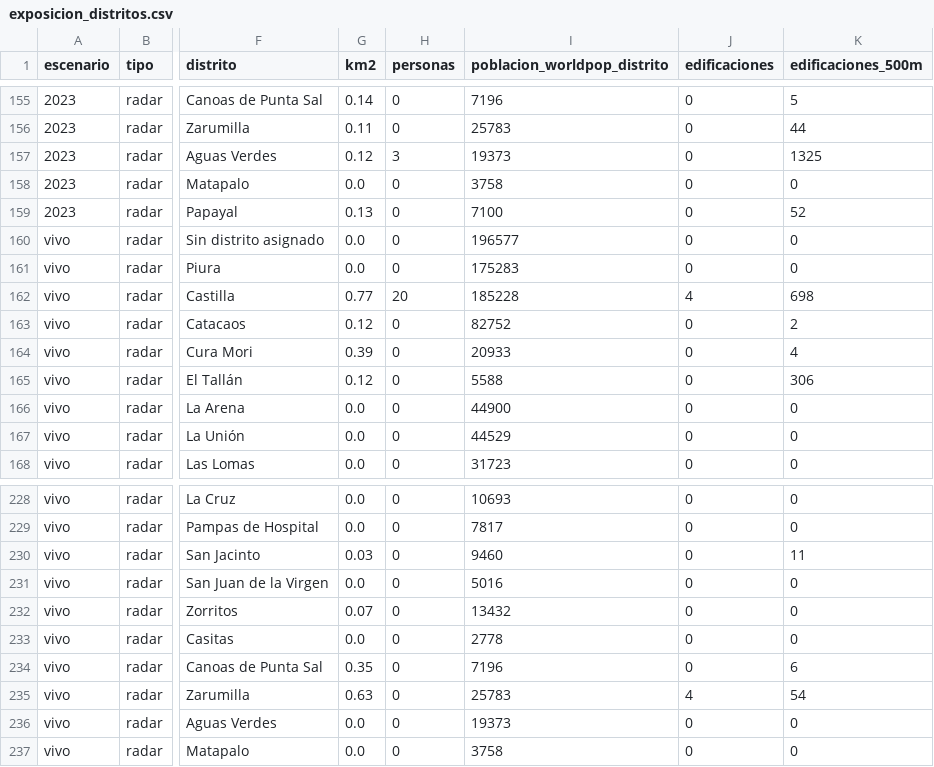
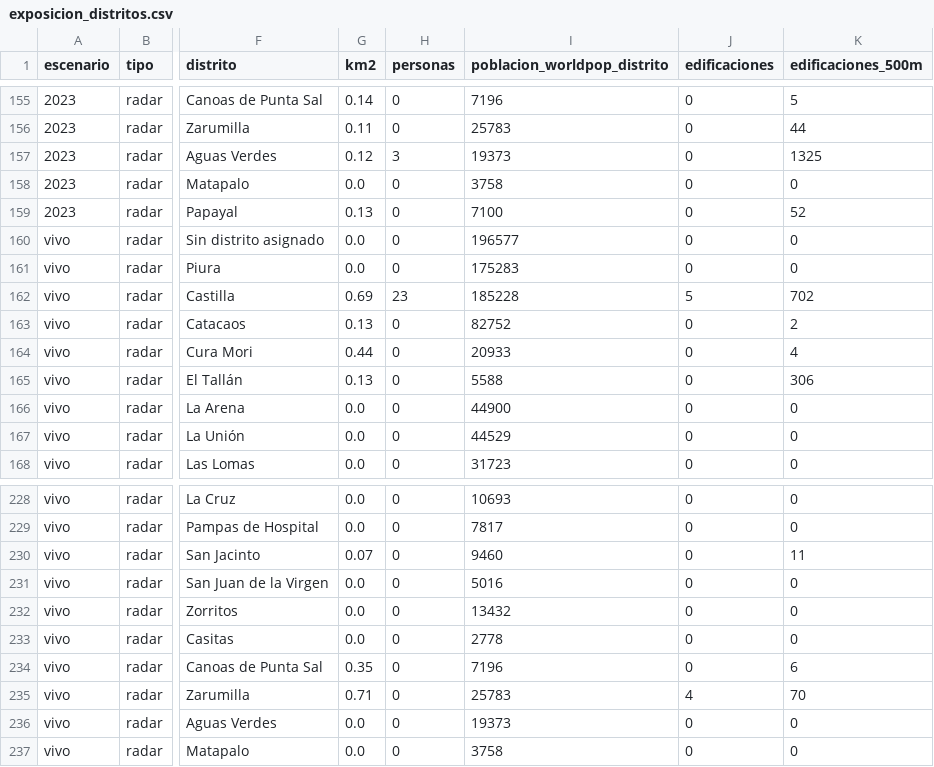
Before and after one commit to MaykolRamirez/FENOMENO-PREDI, a CSV file: dashboard/data/descargas/exposicion_distritos.csv, drawn as a sheet; only a part is shown, gaps mark what is left out; the diff covers the shown part only; the diff names each change by its address in the sheet, - before the commit and + after, or states it on an @@ line.

```diff
--- a/dashboard/data/descargas/exposicion_distritos.csv
+++ b/dashboard/data/descargas/exposicion_distritos.csv
-G162 (km2): 0.77
+G162 (km2): 0.69
-H162 (personas): 20
+H162 (personas): 23
-J162 (edificaciones): 4
+J162 (edificaciones): 5
-K162 (edificaciones_500m): 698
+K162 (edificaciones_500m): 702
-G163 (km2): 0.12
+G163 (km2): 0.13
-G164 (km2): 0.39
+G164 (km2): 0.44
-G165 (km2): 0.12
+G165 (km2): 0.13
-G230 (km2): 0.03
+G230 (km2): 0.07
-G232 (km2): 0.07
+G232 (km2): 0.0
-G235 (km2): 0.63
+G235 (km2): 0.71
-K235 (edificaciones_500m): 54
+K235 (edificaciones_500m): 70
```
Also changed, not shown: 21 edited cells elsewhere in this file, data/versiones/manifiesto.csv, 10 other files.
